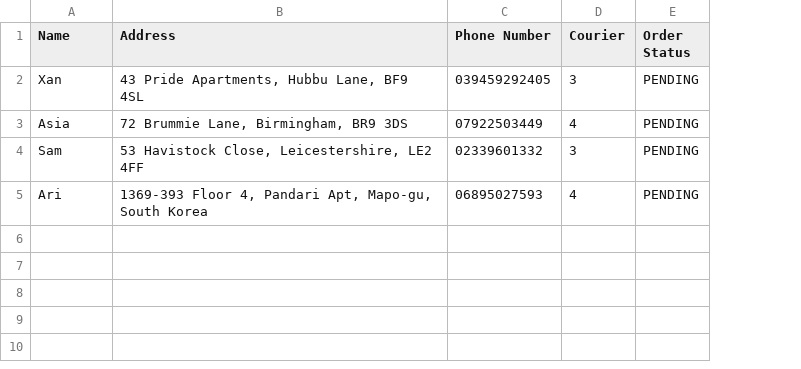
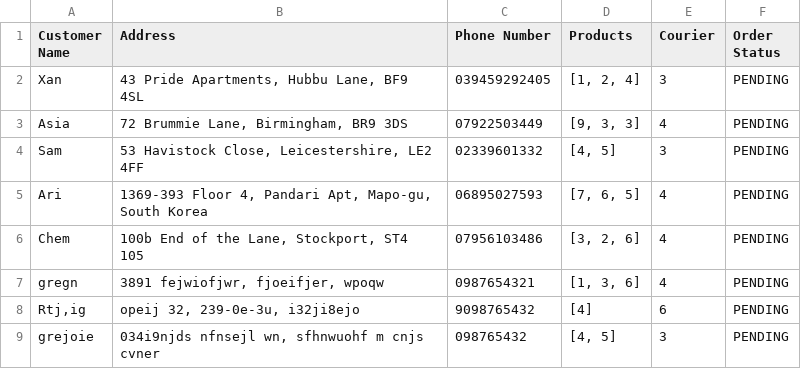
Before and after one commit to Xenobita/mini-project, a CSV file: orders.csv, drawn as a sheet; the diff names each change by its address in the sheet, - before the commit and + after, or states it on an @@ line.

Commit message:
added products key/field name and values

```diff
--- a/orders.csv
+++ b/orders.csv
+column D (Products), rows 2-5: [1, 2, 4] | [9, 3, 3] | [4, 5] | [7, 6, 5]
-A1: Name
+A1: Customer Name
+row 6: Chem | 100b End of the Lane, Stockport, ST4 105 | 07956103486 | [3, 2, 6] | 4 | PENDING
+row 7: gregn | 3891 fejwiofjwr, fjoeifjer, wpoqw | 0987654321 | [1, 3, 6] | 4 | PENDING
+row 8: Rtj,ig | opeij 32, 239-0e-3u, i32ji8ejo | 9098765432 | [4] | 6 | PENDING
+row 9: grejoie | 034i9njds nfnsejl wn, sfhnwuohf m cnjs cvner | 098765432 | [4, 5] | 3 | PENDING
```
